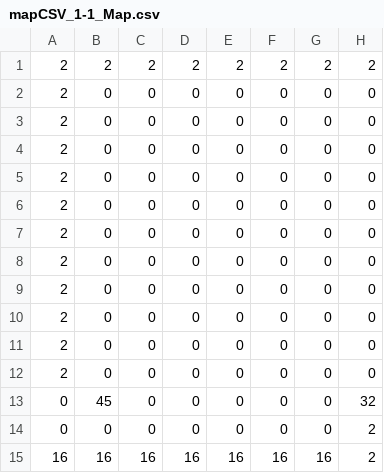
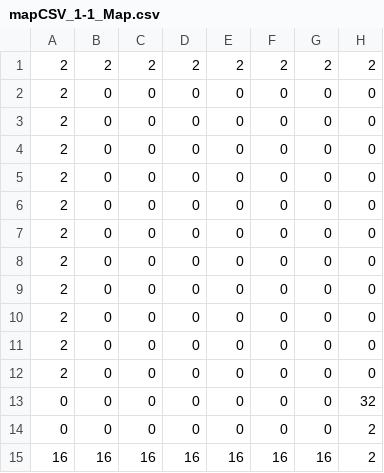
Before and after one commit to athern/chameleon-quest, a CSV file: Chameleon Quest/assets/mapCSV_1-1_Map.csv, drawn as a sheet; only a part is shown; the diff names each change by its address in the sheet, - before the commit and + after, or states it on an @@ line.

```diff
--- a/Chameleon Quest/assets/mapCSV_1-1_Map.csv
+++ b/Chameleon Quest/assets/mapCSV_1-1_Map.csv
-B13: 45
+B13: 0
```
Also changed, not shown: 4 other files.
